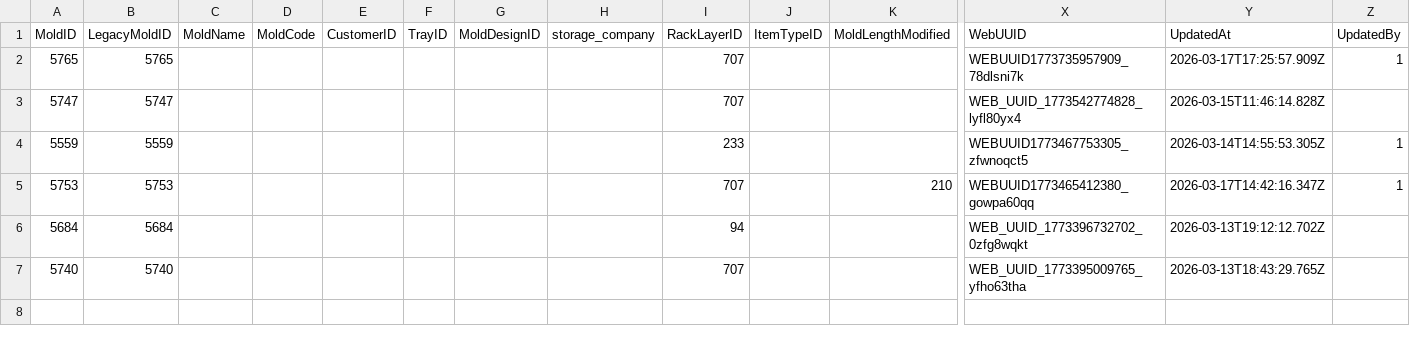
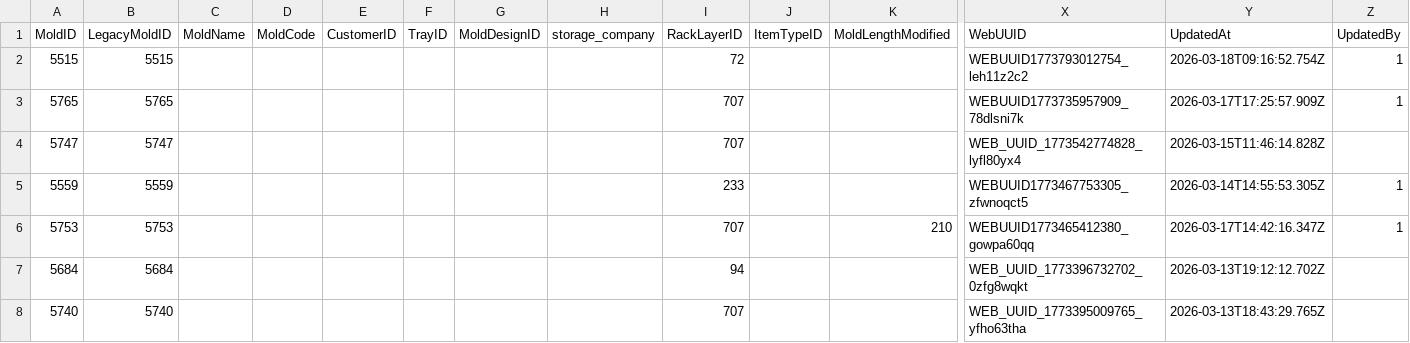
Before and after one commit to toanysd/MoldCutterSearch, a CSV file: Data/webmolds.csv, drawn as a sheet; only a part is shown, gaps mark what is left out; rows hold the shown columns only; the diff names each change by its address in the sheet, - before the commit and + after, or states it on an @@ line.

Commit message:
Update webmolds.csv MoldID=5515 RackLayerID 2026-03-18

```diff
--- a/Data/webmolds.csv
+++ b/Data/webmolds.csv
+row 2: 5515 | 5515 |  |  |  |  |  |  | 72 |  |  | WEBUUID1773793012754_leh11z2c2 | 2026-03-18T09:16:52.754Z | 1
```
